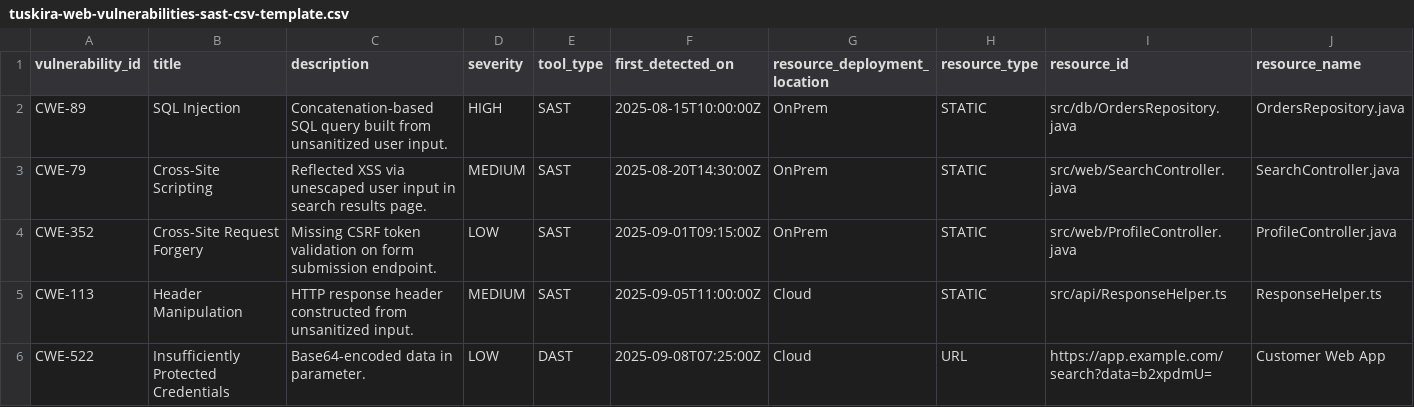
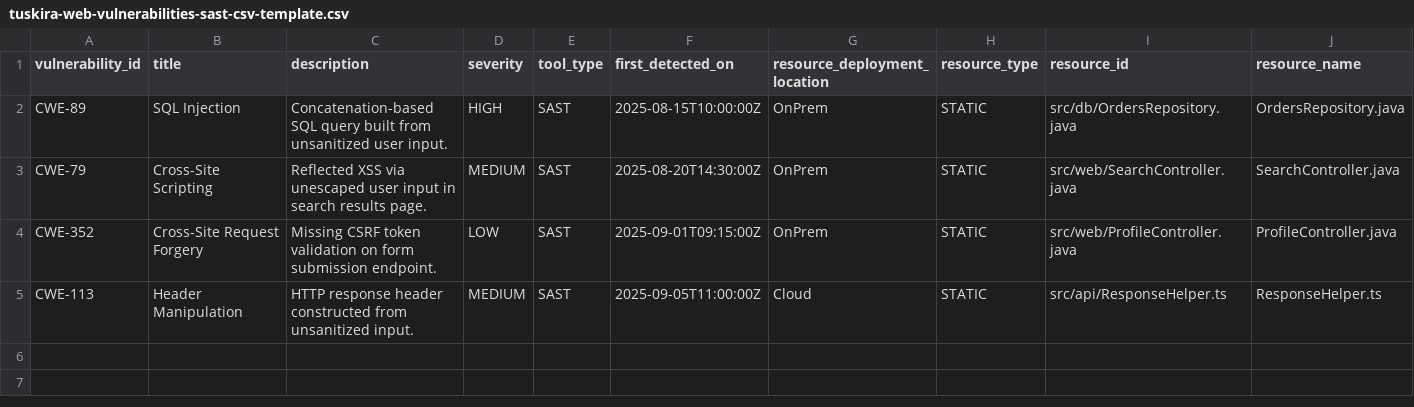
Before and after one commit to Tuskira/tuskira-cloud-templates, a CSV file: tuskira-web-vulnerabilities-sast-csv-template.csv, drawn as a sheet; only a part is shown; rows hold the shown columns only; the diff names each change by its address in the sheet, - before the commit and + after, or states it on an @@ line.

Commit message:
Updated the SAST csv import file to fix rendering issue.

```diff
--- a/tuskira-web-vulnerabilities-sast-csv-template.csv
+++ b/tuskira-web-vulnerabilities-sast-csv-template.csv
-row 6: CWE-522 | Insufficiently Protected Credentials | Base64-encoded data in parameter. | LOW | DAST | 2025-09-08T07:25:00Z | Cloud | URL | https://app.example.com/search?data=b2xpdmU= | Customer Web App
```
